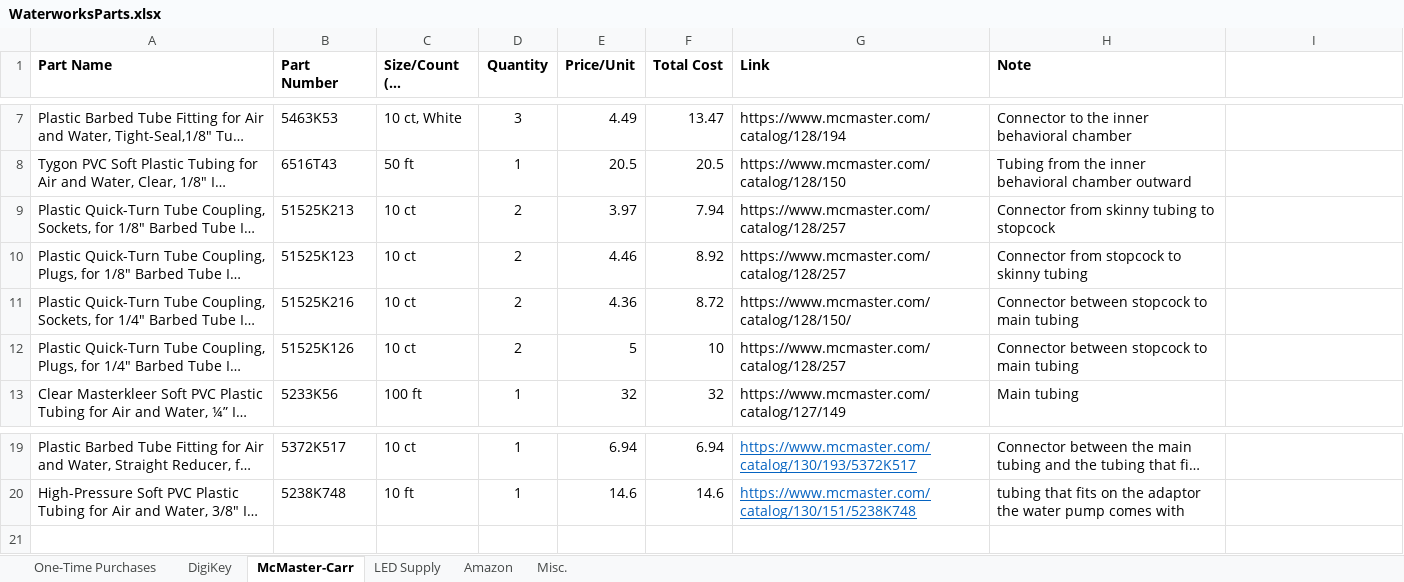
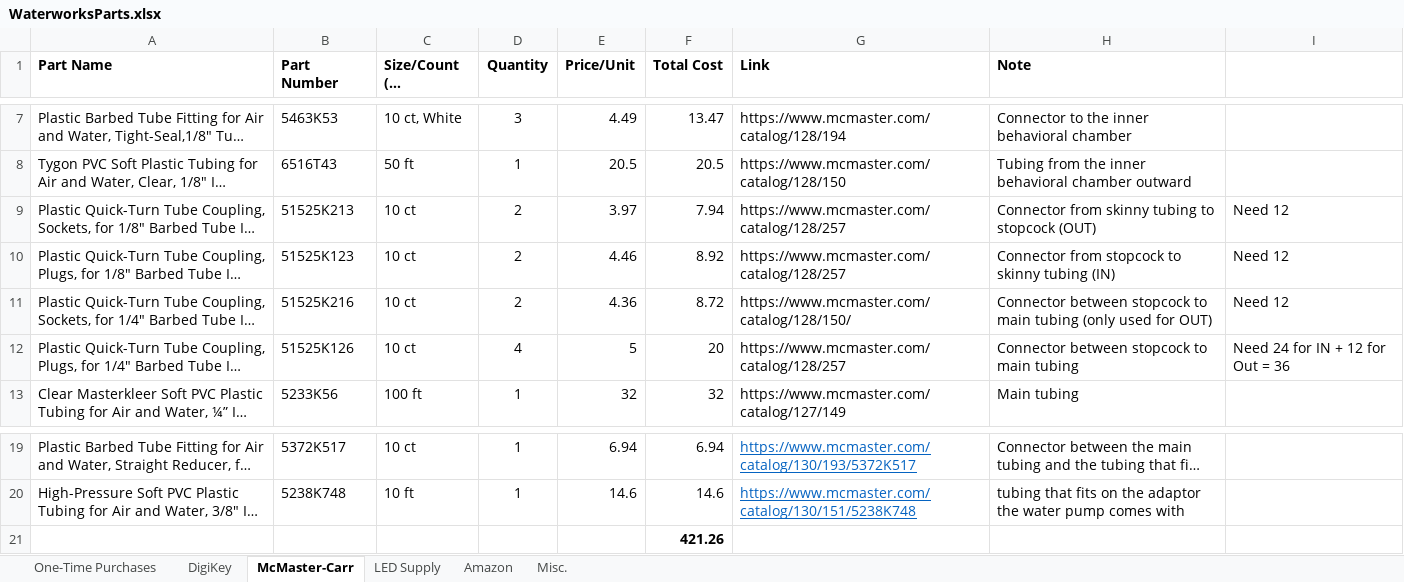
Before and after one commit to laurenminer/Waterworks, an Excel workbook: WaterworksParts.xlsx, sheet McMaster-Carr, drawn as a sheet; only a part is shown, gaps mark what is left out; long unchanged cells end in …; values as stored, in another font and other column widths than the file's, no borders; the diff names each change by its address in the sheet, - before the commit and + after, or states it on an @@ line.

```diff
--- a/WaterworksParts.xlsx (sheet McMaster-Carr)
+++ b/WaterworksParts.xlsx (sheet McMaster-Carr)
-H9 (Note): Connector from skinny tubing to stopcock
+H9 (Note): Connector from skinny tubing to stopcock (OUT)
-I9:I11: (empty)
+I9:I11: Need 12
-H10 (Note): Connector from stopcock to skinny tubing
+H10 (Note): Connector from stopcock to skinny tubing (IN)
-H11 (Note): …main tubing
+H11 (Note): …main tubing (only used for OUT)
-D12 (Quantity): 2
+D12 (Quantity): 4
-F12 (Total Cost): 10
+F12 (Total Cost): 20
-I12: (empty)
+I12: Need 24 for IN + 12 for Out = 36
+row 21:  |  |  |  |  | 421.26
```
Also changed, not shown: sheet Amazon, sheet Misc., 2 other files.
